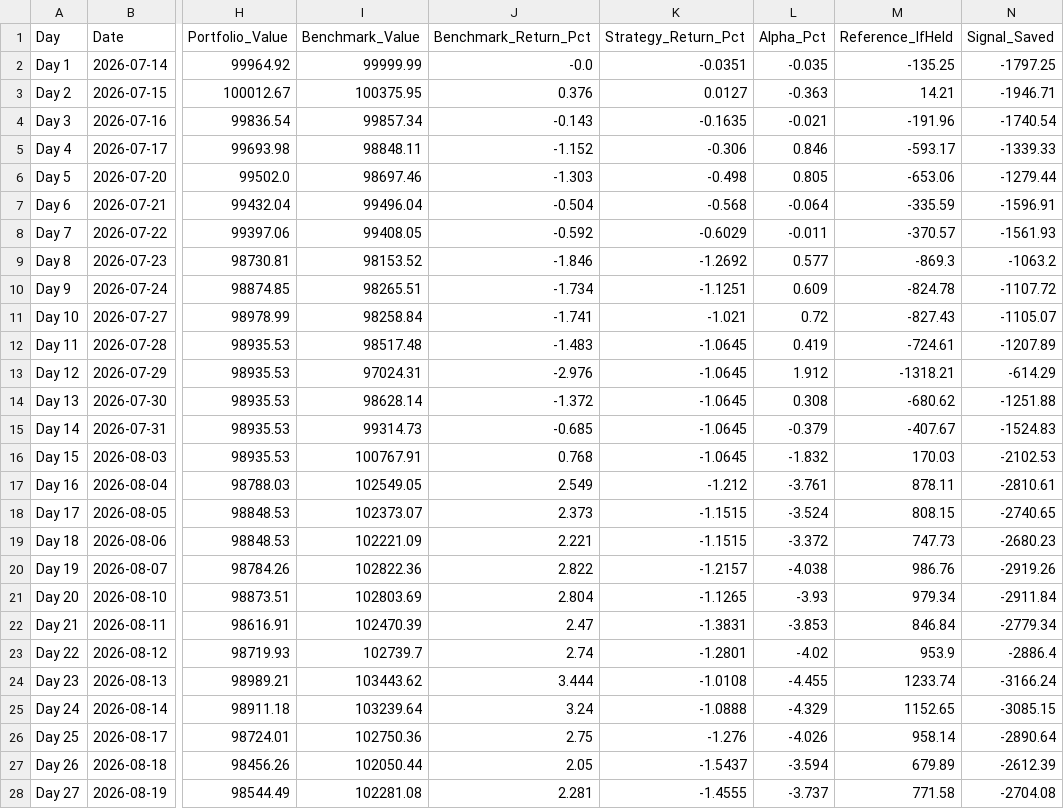
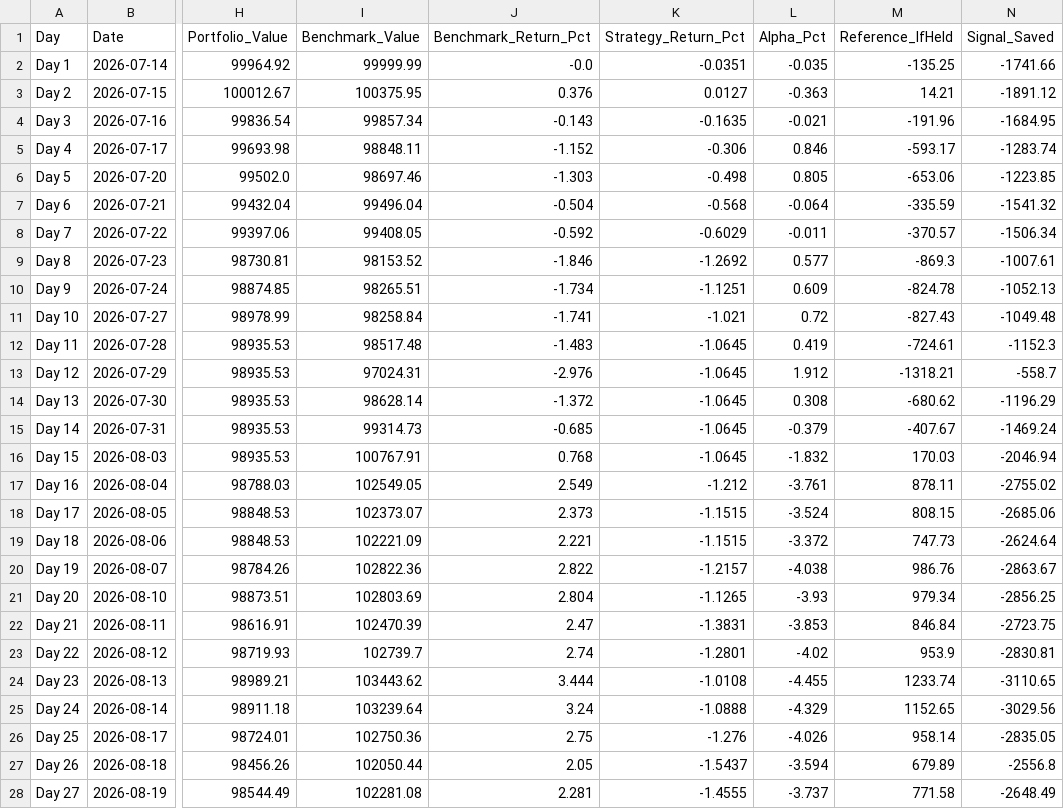
Before and after one commit to YASHpPATIL7/live-trading-alpha, a CSV file: alpaca_journal.csv, drawn as a sheet; only a part is shown, gaps mark what is left out; the diff covers the shown part only; the diff names each change by its address in the sheet, - before the commit and + after, or states it on an @@ line.

```diff
--- a/alpaca_journal.csv
+++ b/alpaca_journal.csv
-N2 (Signal_Saved): -1797.25
+N2 (Signal_Saved): -1741.66
-N3 (Signal_Saved): -1946.71
+N3 (Signal_Saved): -1891.12
-N4 (Signal_Saved): -1740.54
+N4 (Signal_Saved): -1684.95
-N5 (Signal_Saved): -1339.33
+N5 (Signal_Saved): -1283.74
-N6 (Signal_Saved): -1279.44
+N6 (Signal_Saved): -1223.85
-N7 (Signal_Saved): -1596.91
+N7 (Signal_Saved): -1541.32
-N8 (Signal_Saved): -1561.93
+N8 (Signal_Saved): -1506.34
-N9 (Signal_Saved): -1063.2
+N9 (Signal_Saved): -1007.61
-N10 (Signal_Saved): -1107.72
+N10 (Signal_Saved): -1052.13
-N11 (Signal_Saved): -1105.07
+N11 (Signal_Saved): -1049.48
-N12 (Signal_Saved): -1207.89
+N12 (Signal_Saved): -1152.3
-N13 (Signal_Saved): -614.29
+N13 (Signal_Saved): -558.7
-N14 (Signal_Saved): -1251.88
+N14 (Signal_Saved): -1196.29
-N15 (Signal_Saved): -1524.83
+N15 (Signal_Saved): -1469.24
-N16 (Signal_Saved): -2102.53
+N16 (Signal_Saved): -2046.94
-N17 (Signal_Saved): -2810.61
+N17 (Signal_Saved): -2755.02
-N18 (Signal_Saved): -2740.65
+N18 (Signal_Saved): -2685.06
-N19 (Signal_Saved): -2680.23
+N19 (Signal_Saved): -2624.64
-N20 (Signal_Saved): -2919.26
+N20 (Signal_Saved): -2863.67
-N21 (Signal_Saved): -2911.84
+N21 (Signal_Saved): -2856.25
-N22 (Signal_Saved): -2779.34
+N22 (Signal_Saved): -2723.75
-N23 (Signal_Saved): -2886.4
+N23 (Signal_Saved): -2830.81
-N24 (Signal_Saved): -3166.24
+N24 (Signal_Saved): -3110.65
-N25 (Signal_Saved): -3085.15
+N25 (Signal_Saved): -3029.56
-N26 (Signal_Saved): -2890.64
+N26 (Signal_Saved): -2835.05
-N27 (Signal_Saved): -2612.39
+N27 (Signal_Saved): -2556.8
-N28 (Signal_Saved): -2704.08
+N28 (Signal_Saved): -2648.49
```
Also changed, not shown: 50 edited cells elsewhere in this file, 3 other files.
